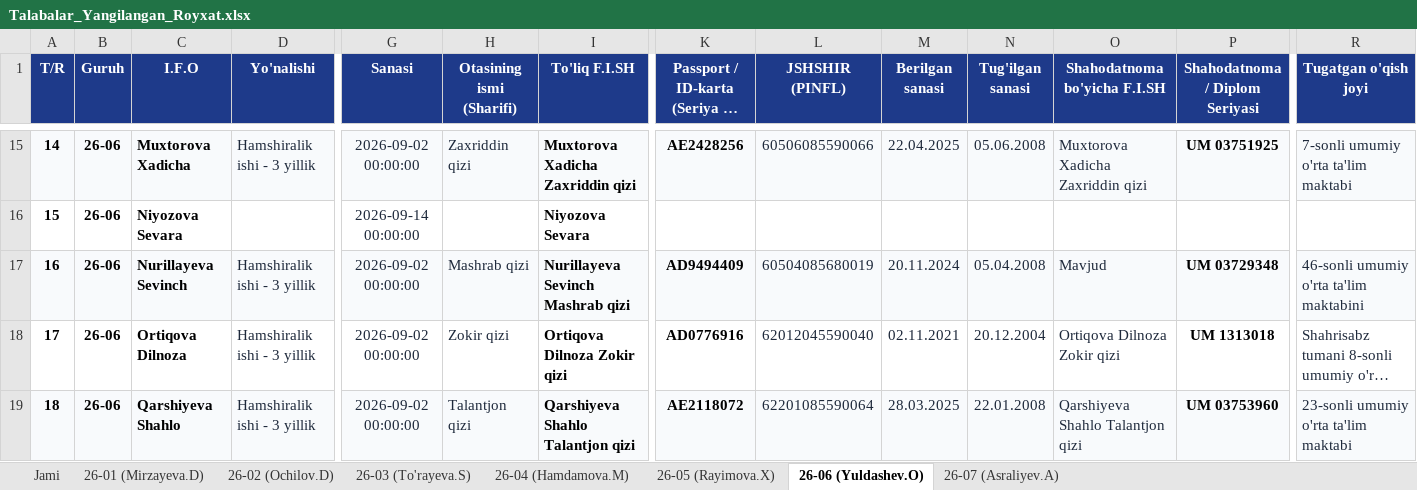
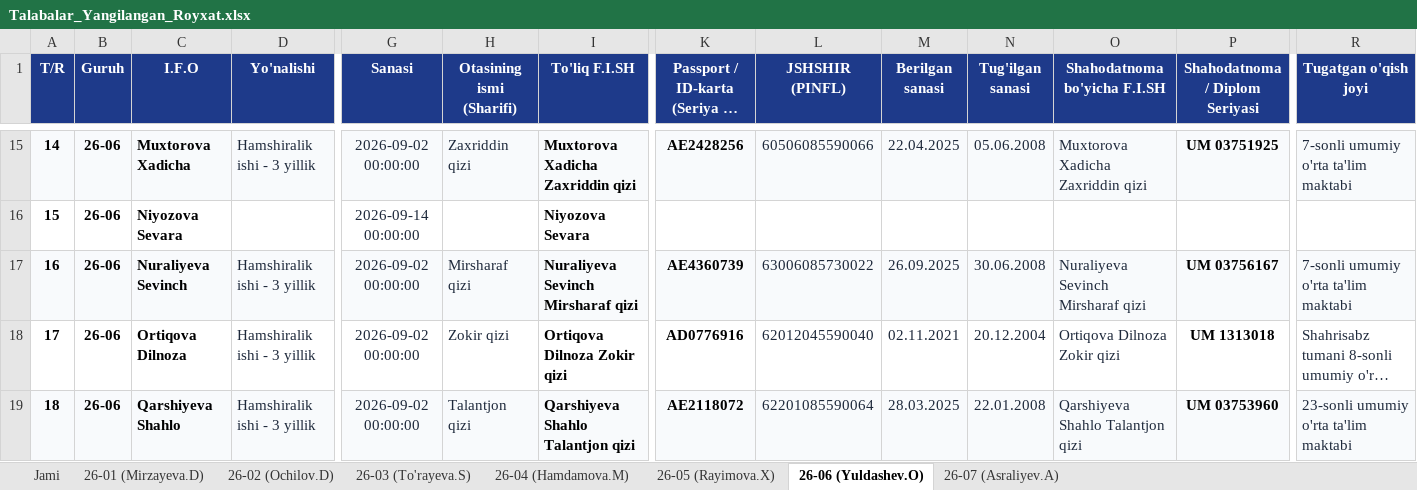
Before and after one commit to ozodbeknapasov007-dotcom/talabalar-jadvali, an Excel workbook: qayta_tekshiruv/Talabalar_Yangilangan_Royxat.xlsx, sheet 26-06 (Yuldashev.O), drawn as a sheet; only a part is shown, gaps mark what is left out; long unchanged cells end in …; values as stored, in another font and other column widths than the file's, no borders; the diff names each change by its address in the sheet, - before the commit and + after, or states it on an @@ line.

```diff
--- a/qayta_tekshiruv/Talabalar_Yangilangan_Royxat.xlsx (sheet 26-06 (Yuldashev.O))
+++ b/qayta_tekshiruv/Talabalar_Yangilangan_Royxat.xlsx (sheet 26-06 (Yuldashev.O))
-C17 (I.F.O): Nurillayeva Sevinch
+C17 (I.F.O): Nuraliyeva Sevinch
-H17 (Otasining ismi (Sharifi)): Mashrab qizi
+H17 (Otasining ismi (Sharifi)): Mirsharaf qizi
-I17 (To'liq F.I.SH): Nurillayeva Sevinch Mashrab qizi
+I17 (To'liq F.I.SH): Nuraliyeva Sevinch Mirsharaf qizi
-K17: AD9494409
+K17: AE4360739
-L17 (JSHSHIR (PINFL)): 60504085680019
+L17 (JSHSHIR (PINFL)): 63006085730022
-M17 (Berilgan sanasi): 20.11.2024
+M17 (Berilgan sanasi): 26.09.2025
-N17 (Tug'ilgan sanasi): 05.04.2008
+N17 (Tug'ilgan sanasi): 30.06.2008
-O17 (Shahodatnoma bo'yicha F.I.SH): Mavjud
+O17 (Shahodatnoma bo'yicha F.I.SH): Nuraliyeva Sevinch Mirsharaf qizi
-P17 (Shahodatnoma / Diplom Seriyasi): UM 03729348
+P17 (Shahodatnoma / Diplom Seriyasi): UM 03756167
-R17 (Tugatgan o'qish joyi): 46-sonli umumiy o'rta ta'lim maktabini
+R17 (Tugatgan o'qish joyi): 7-sonli umumiy o'rta ta'lim maktabi
```
Also changed, not shown: sheet Jami, Talabalar_Toliq_Royxati.xlsx, Talabalar_Yangilangan_Royxat.xlsx, 25 other files.
